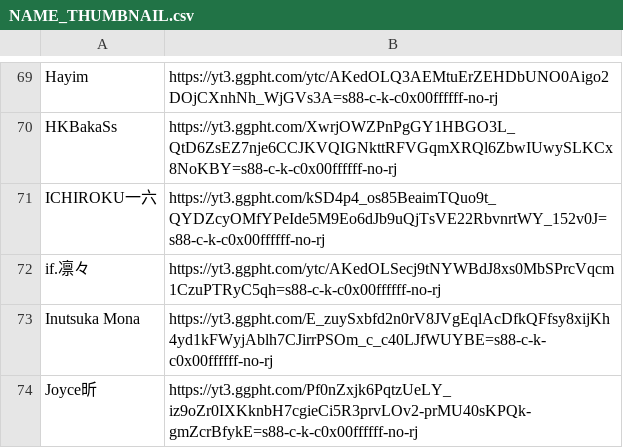
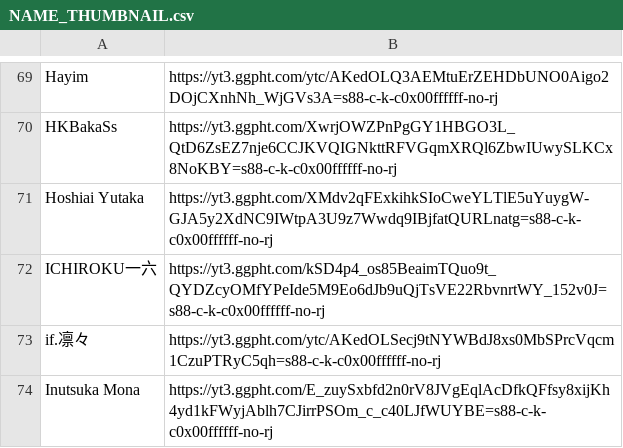
Before and after one commit to TaiwanVtuberData/TaiwanVtuberData.github.io-Legacy, a CSV file: SPECIAL_LIST/NAME_THUMBNAIL.csv, drawn as a sheet; only a part is shown, gaps mark what is left out; the shorter side is filled out with more unchanged rows.

Commit message:
Automatic update at 2022/03/29 13:56

```diff
--- a/SPECIAL_LIST/NAME_THUMBNAIL.csv
+++ b/SPECIAL_LIST/NAME_THUMBNAIL.csv
@@ -70,2 +70,3 @@ Hayim,https://yt3.ggpht.com/ytc/AKedOLQ3AEMtuErZEHDbUNO0Aigo2DOjCXnhNh_WjGVs3A=s
 HKBakaSs,https://yt3.ggpht.com/XwrjOWZPnPgGY1HBGO3L_QtD6ZsEZ7nje6CCJKVQIGNkttRFVGqmXRQl6ZbwIUwySLKCx8NoKBY=s88-c-k-c0x00ffffff-no-rj
+Hoshiai Yutaka,https://yt3.ggpht.com/XMdv2qFExkihkSIoCweYLTlE5uYuygW-GJA5y2XdNC9IWtpA3U9z7Wwdq9IBjfatQURLnatg=s88-c-k-c0x00ffffff-no-rj
 ICHIROKU一六,https://yt3.ggpht.com/kSD4p4_os85BeaimTQuo9t_QYDZcyOMfYPeIde5M9Eo6dJb9uQjTsVE22RbvnrtWY_152v0J=s88-c-k-c0x00ffffff-no-rj
```
